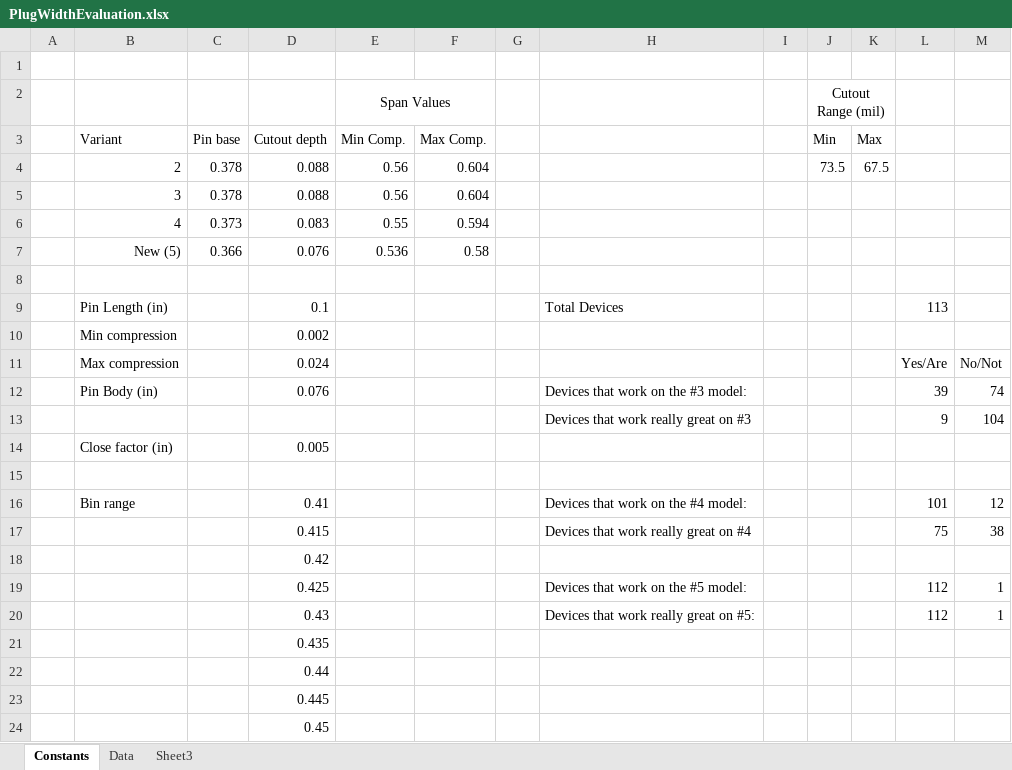
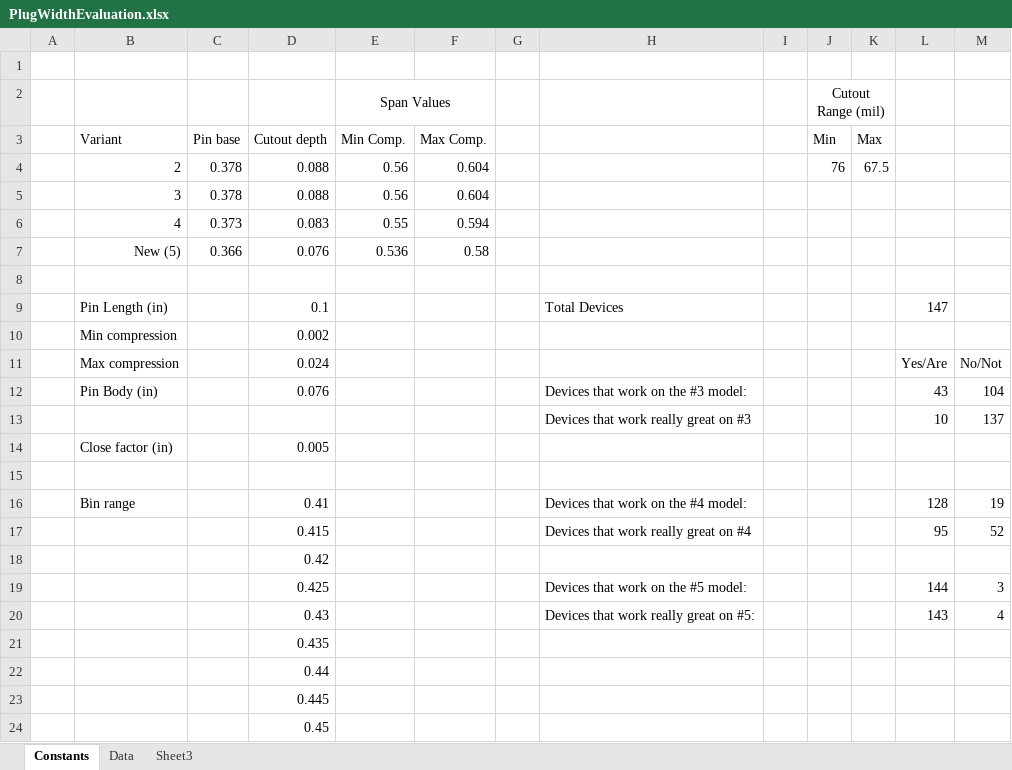
Before and after one commit to lab11/powerblade, an Excel workbook: data/PlugWidthEvaluation.xlsx, sheet Constants, drawn as a sheet; only a part is shown; values as stored, in another font and other column widths than the file's, no borders; removed rows and columns are numbered as before the commit, all else as after; the diff names each change by its address in the sheet, - before the commit and + after, or states it on an @@ line.

```diff
--- a/data/PlugWidthEvaluation.xlsx (sheet Constants)
+++ b/data/PlugWidthEvaluation.xlsx (sheet Constants)
-J4 (Min): 73.5
+J4 (Min): 76
-L9: 113
+L9: 147
-L12: 39
+L12: 43
-M12: 74
+M12: 104
-row 13:  |  |  |  |  |  |  | Devices that work really great on #3 |  |  |  | 9 | 104
+row 13:  |  |  |  |  |  |  | Devices that work really great on #3 |  |  |  | 10 | 137
-L16: 101
+L16: 128
-M16: 12
+M16: 19
-L17: 75
+L17: 95
-M17: 38
+M17: 52
-L19: 112
+L19: 144
-M19: 1
+M19: 3
-L20: 112
+L20: 143
-M20: 1
+M20: 4
```
Also changed, not shown: sheet Data, formulas that keep their value, charts or pictures.
